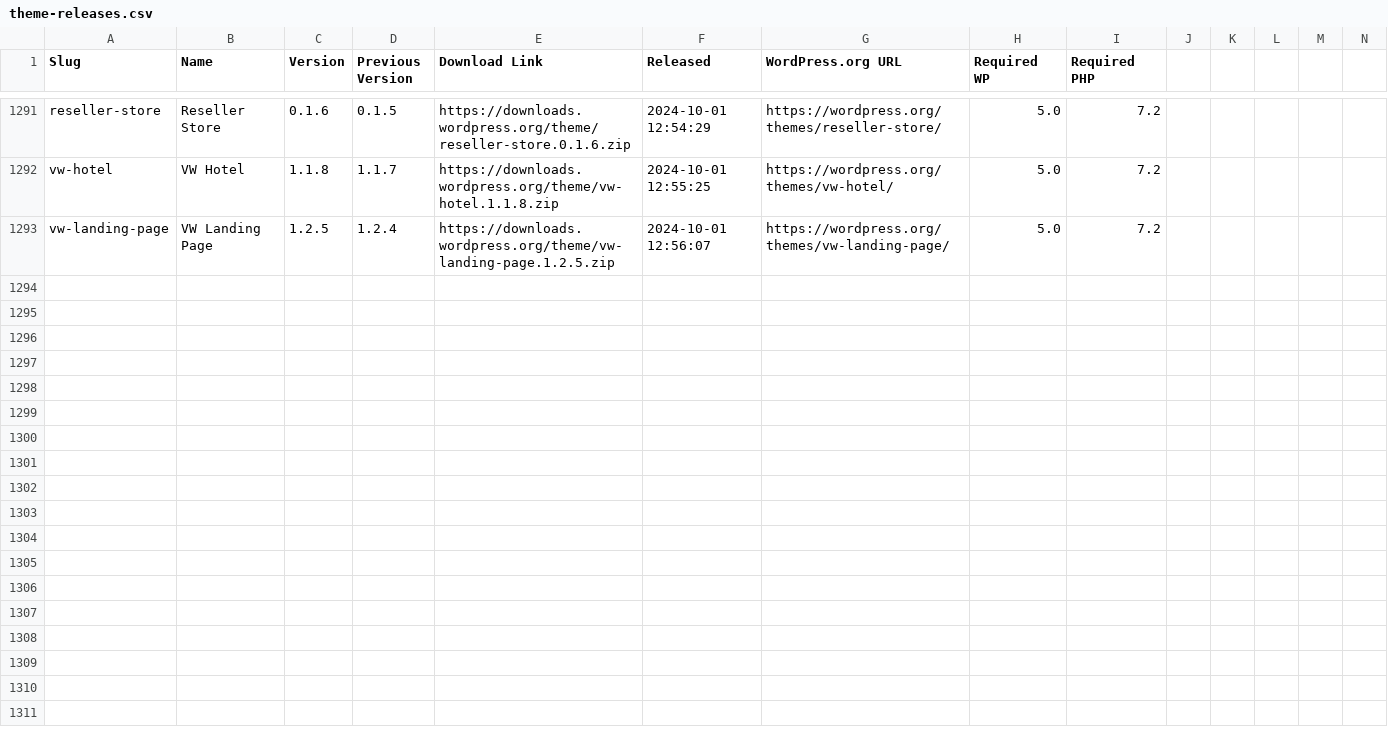
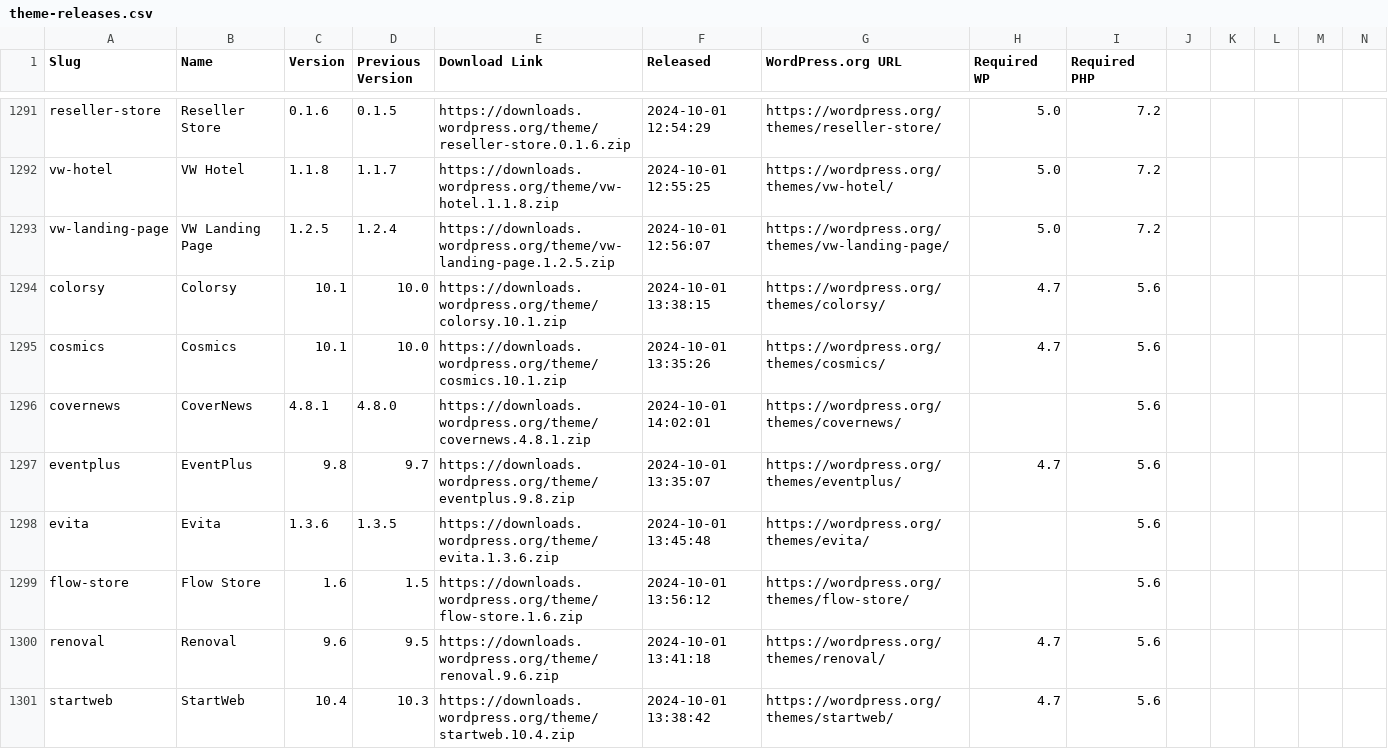
Before and after one commit to dd32/wp-public-data, a CSV file: theme-releases.csv, drawn as a sheet; only a part is shown, gaps mark what is left out; rows hold the shown columns only; the diff names each change by its address in the sheet, - before the commit and + after, or states it on an @@ line.

```diff
--- a/theme-releases.csv
+++ b/theme-releases.csv
+row 1294: colorsy | Colorsy | 10.1 | 10.0 | https://downloads.wordpress.org/theme/colorsy.10.1.zip | 2024-10-01 13:38:15 | https://wordpress.org/themes/colorsy/ | 4.7 | 5.6
+row 1295: cosmics | Cosmics | 10.1 | 10.0 | https://downloads.wordpress.org/theme/cosmics.10.1.zip | 2024-10-01 13:35:26 | https://wordpress.org/themes/cosmics/ | 4.7 | 5.6
+row 1296: covernews | CoverNews | 4.8.1 | 4.8.0 | https://downloads.wordpress.org/theme/covernews.4.8.1.zip | 2024-10-01 14:02:01 | https://wordpress.org/themes/covernews/ |  | 5.6
+row 1297: eventplus | EventPlus | 9.8 | 9.7 | https://downloads.wordpress.org/theme/eventplus.9.8.zip | 2024-10-01 13:35:07 | https://wordpress.org/themes/eventplus/ | 4.7 | 5.6
+row 1298: evita | Evita | 1.3.6 | 1.3.5 | https://downloads.wordpress.org/theme/evita.1.3.6.zip | 2024-10-01 13:45:48 | https://wordpress.org/themes/evita/ |  | 5.6
+row 1299: flow-store | Flow Store | 1.6 | 1.5 | https://downloads.wordpress.org/theme/flow-store.1.6.zip | 2024-10-01 13:56:12 | https://wordpress.org/themes/flow-store/ |  | 5.6
+row 1300: renoval | Renoval | 9.6 | 9.5 | https://downloads.wordpress.org/theme/renoval.9.6.zip | 2024-10-01 13:41:18 | https://wordpress.org/themes/renoval/ | 4.7 | 5.6
+row 1301: startweb | StartWeb | 10.4 | 10.3 | https://downloads.wordpress.org/theme/startweb.10.4.zip | 2024-10-01 13:38:42 | https://wordpress.org/themes/startweb/ | 4.7 | 5.6
```
Also changed, not shown: 9 other files.
